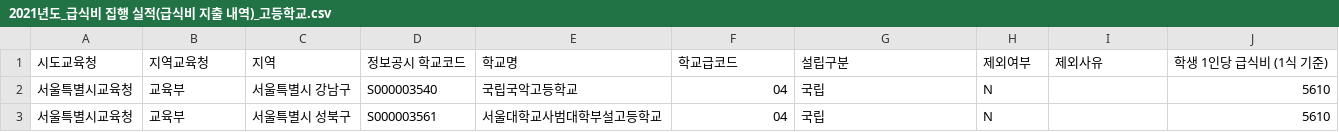
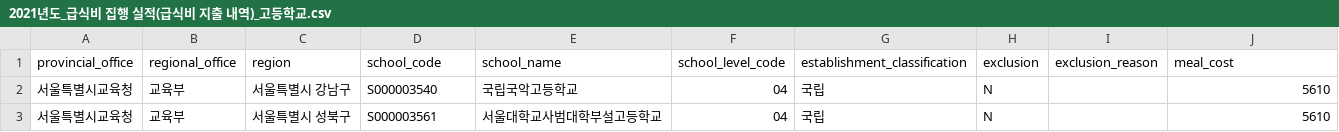
Before and after one commit to dasom2334/deepbrain-3, a CSV file: server/app/models/2021년도_급식비 집행 실적(급식비 지출 내역)_고등학교.csv, drawn as a sheet; only a part is shown.

```diff
--- a/server/app/models/2021년도_급식비 집행 실적(급식비 지출 내역)_고등학교.csv
+++ b/server/app/models/2021년도_급식비 집행 실적(급식비 지출 내역)_고등학교.csv
@@ -1,2 +1,2 @@
-"시도교육청","지역교육청","지역","정보공시 학교코드","학교명","학교급코드","설립구분","제외여부","제외사유","학생 1인당 급식비 (1식 기준)"
+"provincial_office","regional_office","region","school_code","school_name","school_level_code","establishment_classification","exclusion","exclusion_reason","meal_cost"
 "서울특별시교육청","교육부","서울특별시 강남구","S000003540","국립국악고등학교","04","국립","N","","5610"
```
Also changed, not shown: 35 other files.
